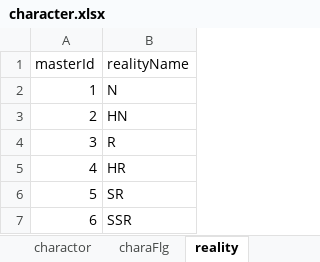
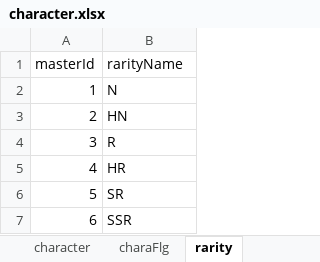
Before and after one commit to kaori-warashina/DragonKnightExcel, an Excel workbook: character.xlsx, sheet rarity, drawn as a sheet; values as stored, in another font and other column widths than the file's, no borders; the diff names each change by its address in the sheet, - before the commit and + after, or states it on an @@ line.

```diff
--- a/character.xlsx (sheet rarity)
+++ b/character.xlsx (sheet rarity)
-sheet tab: charactor
+sheet tab: character
-sheet tab: reality
+sheet tab: rarity
-B1: realityName
+B1: rarityName
```
Also changed, not shown: 1 other file.
